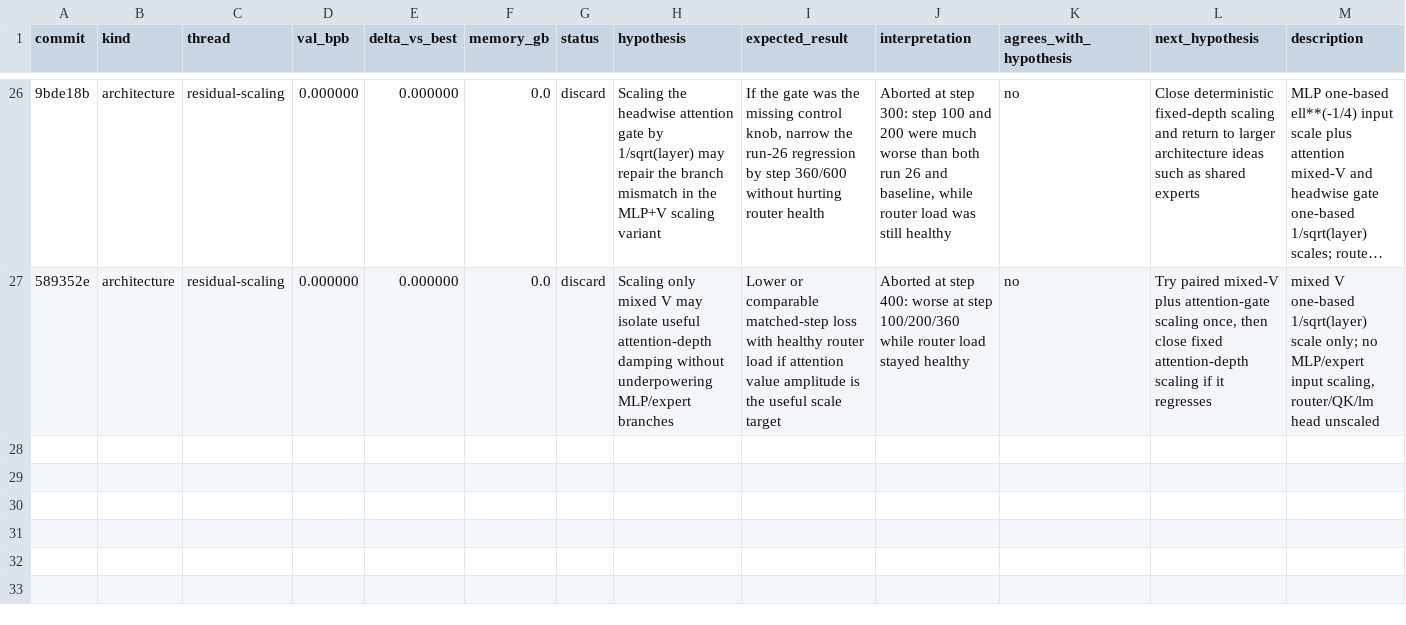
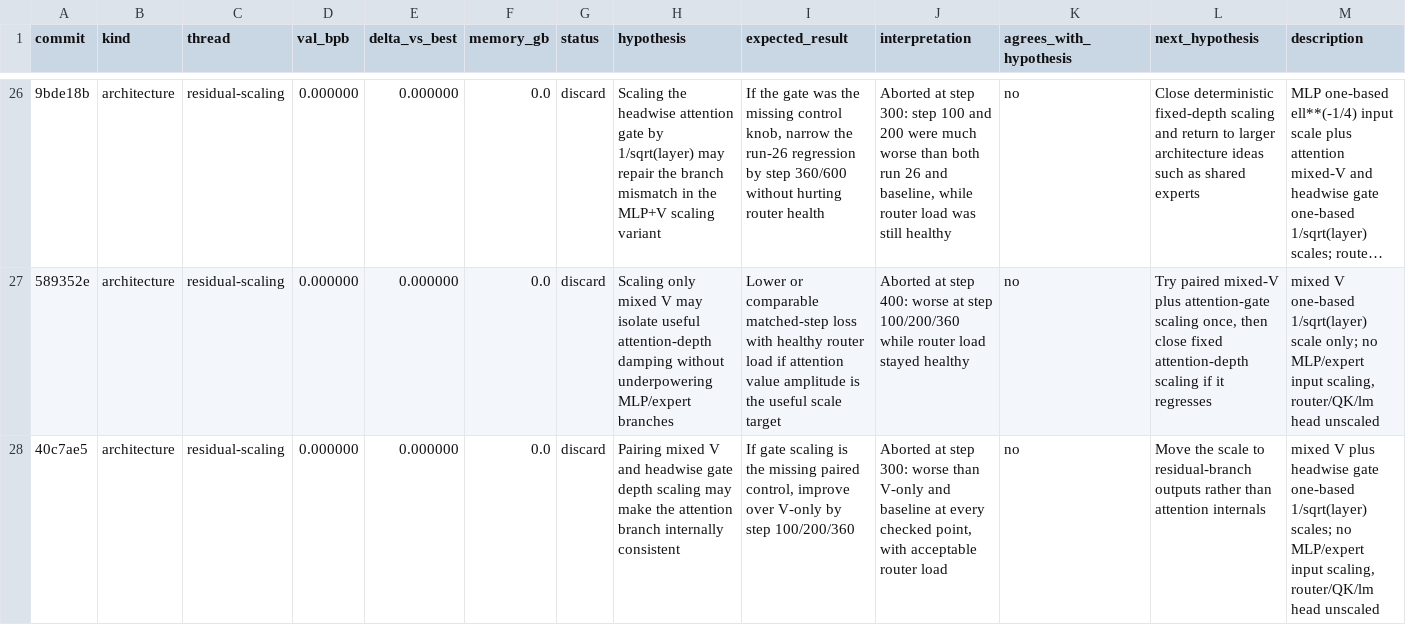
Before and after one commit to Chang-Han-Chen/autoresearch-moe, a TSV file: results.tsv, drawn as a sheet; only a part is shown, gaps mark what is left out; long unchanged cells end in …; the diff names each change by its address in the sheet, - before the commit and + after, or states it on an @@ line.

Commit message:
Test output-side residual scaling

```diff
--- a/results.tsv
+++ b/results.tsv
+row 28: 40c7ae5 | architecture | residual-scaling | 0.000000 | 0.000000 | 0.0 | discard | Pairing mixed V and headwise gate depth scaling may make the attention branch internally consistent | If gate scaling is the missing paired control, improve over V-only by step 100/200/360 | Aborted at step 300: worse than V-only and baseline at every checked point, with acceptable router load | no | Move the scale to residual-branch outputs rather than attention internals | mixed V plus headwise gate one-based 1/sqrt(layer) scales; no MLP/expert input scaling, router/QK/lm head unscaled
```
Also changed, not shown: 2 other files.
